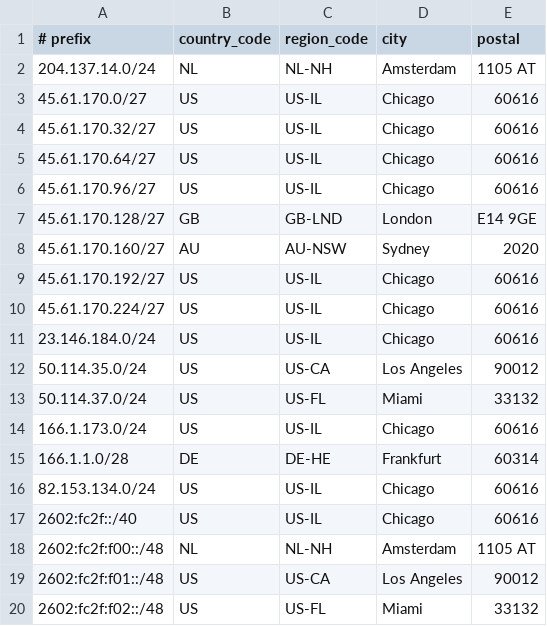
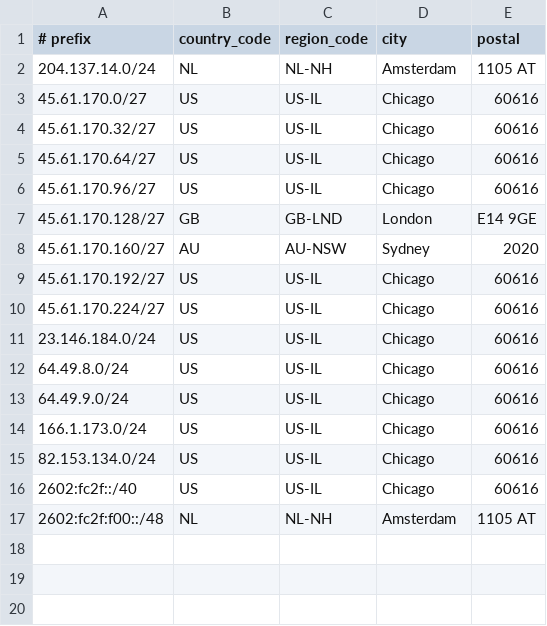
Before and after one commit to Atomic-Networks/Atomic-Geofeed, a CSV file: geofeed.csv, drawn as a sheet; removed rows and columns are numbered as before the commit, all else as after; the diff names each change by its address in the sheet, - before the commit and + after, or states it on an @@ line.

Commit message:
Update geofeed.csv

```diff
--- a/geofeed.csv
+++ b/geofeed.csv
-row 12: 50.114.35.0/24 | US | US-CA | Los Angeles | 90012
-row 13: 50.114.37.0/24 | US | US-FL | Miami | 33132
+row 12: 64.49.8.0/24 | US | US-IL | Chicago | 60616
+row 13: 64.49.9.0/24 | US | US-IL | Chicago | 60616
-row 15: 166.1.1.0/28 | DE | DE-HE | Frankfurt | 60314
-row 19: 2602:fc2f:f01::/48 | US | US-CA | Los Angeles | 90012
-row 20: 2602:fc2f:f02::/48 | US | US-FL | Miami | 33132
```
